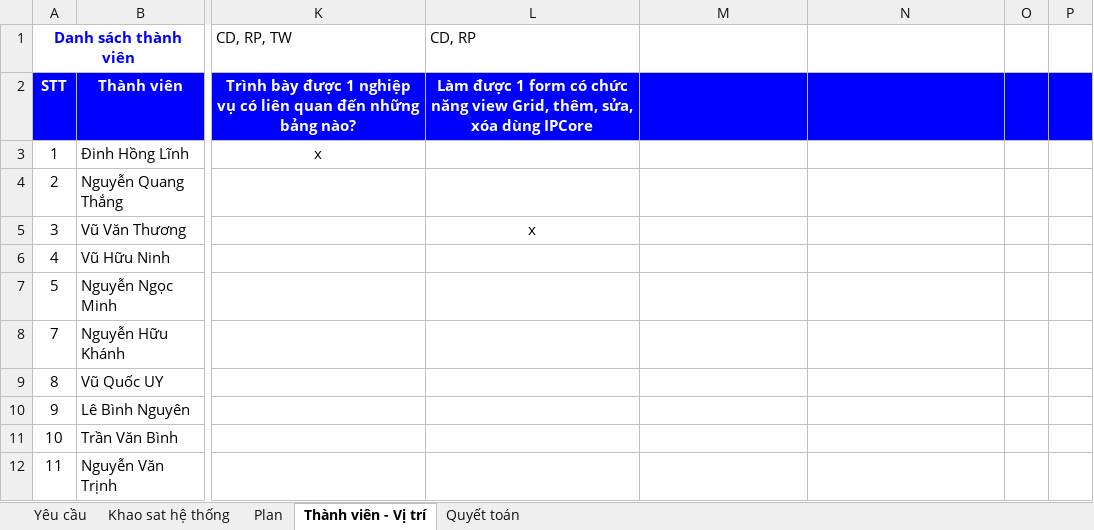
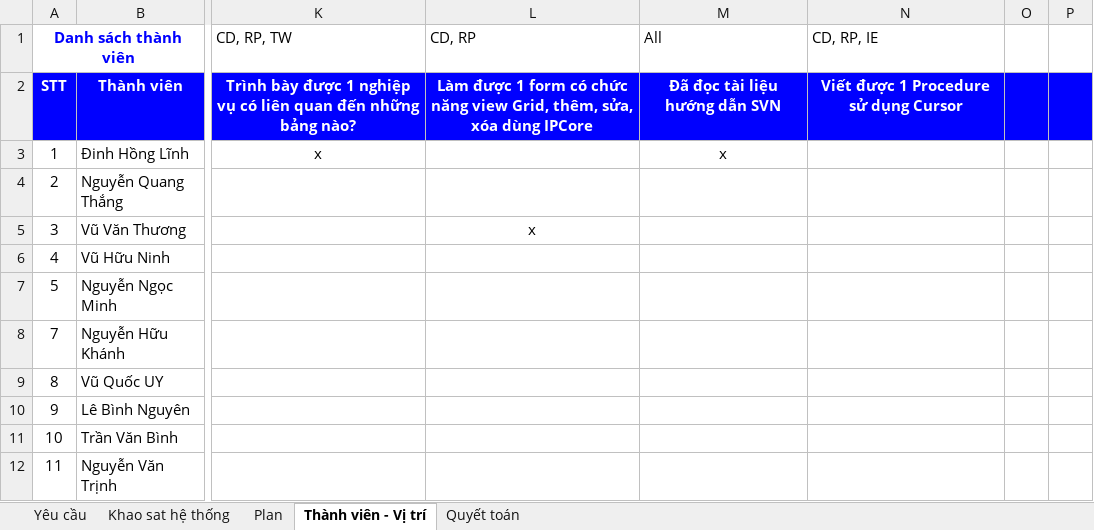
Before and after one commit to nguyendanhtu/bki-project-trm, an Excel workbook: 01. Document/Plan_TRM Project v2012.05.04.xlsx, sheet Thành viên - Vị trí, drawn as a sheet; only a part is shown, gaps mark what is left out; values as stored, in another font and other column widths than the file's, no borders; conditional formats not drawn; the diff names each change by its address in the sheet, - before the commit and + after, or states it on an @@ line.

```diff
--- a/01. Document/Plan_TRM Project v2012.05.04.xlsx (sheet Thành viên - Vị trí)
+++ b/01. Document/Plan_TRM Project v2012.05.04.xlsx (sheet Thành viên - Vị trí)
-M1: (empty)
+M1: All
-N1: (empty)
+N1: CD, RP, IE
-M2: (empty)
+M2: Đã đọc tài liệu hướng dẫn SVN
-N2: (empty)
+N2: Viết được 1 Procedure sử dụng Cursor
-M3: (empty)
+M3: x
```
Also changed, not shown: sheet Plan, formulas that keep their value.
